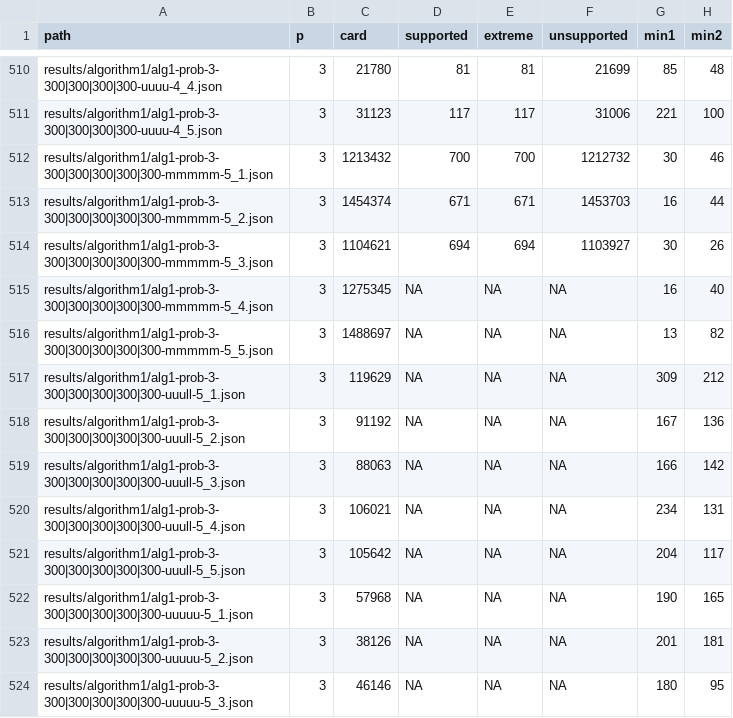
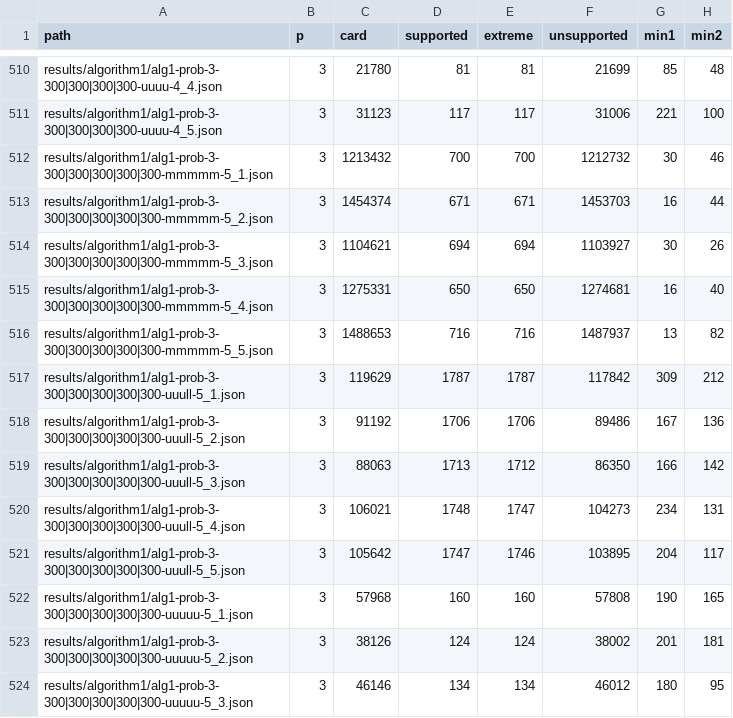
Before and after one commit to lyngesen/MSP-generators, a CSV file: code/instances/stat-prob.csv, drawn as a sheet; only a part is shown, gaps mark what is left out; the diff covers the shown part only; the diff names each change by its address in the sheet, - before the commit and + after, or states it on an @@ line.

```diff
--- a/code/instances/stat-prob.csv
+++ b/code/instances/stat-prob.csv
-C515 (card): 1275345
+C515 (card): 1275331
-D515 (supported): NA
+D515 (supported): 650
-E515 (extreme): NA
+E515 (extreme): 650
-F515 (unsupported): NA
+F515 (unsupported): 1274681
-C516 (card): 1488697
+C516 (card): 1488653
-D516 (supported): NA
+D516 (supported): 716
-E516 (extreme): NA
+E516 (extreme): 716
-F516 (unsupported): NA
+F516 (unsupported): 1487937
-D517 (supported): NA
+D517 (supported): 1787
-E517 (extreme): NA
+E517 (extreme): 1787
-F517 (unsupported): NA
+F517 (unsupported): 117842
-D518 (supported): NA
+D518 (supported): 1706
-E518 (extreme): NA
+E518 (extreme): 1706
-F518 (unsupported): NA
+F518 (unsupported): 89486
-D519 (supported): NA
+D519 (supported): 1713
-E519 (extreme): NA
+E519 (extreme): 1712
-F519 (unsupported): NA
+F519 (unsupported): 86350
-D520 (supported): NA
+D520 (supported): 1748
-E520 (extreme): NA
+E520 (extreme): 1747
-F520 (unsupported): NA
+F520 (unsupported): 104273
-D521 (supported): NA
+D521 (supported): 1747
-E521 (extreme): NA
+E521 (extreme): 1746
-F521 (unsupported): NA
+F521 (unsupported): 103895
-D522 (supported): NA
+D522 (supported): 160
-E522 (extreme): NA
+E522 (extreme): 160
-F522 (unsupported): NA
+F522 (unsupported): 57808
-D523 (supported): NA
+D523 (supported): 124
-E523 (extreme): NA
+E523 (extreme): 124
-F523 (unsupported): NA
+F523 (unsupported): 38002
-D524 (supported): NA
+D524 (supported): 134
-E524 (extreme): NA
+E524 (extreme): 134
-F524 (unsupported): NA
+F524 (unsupported): 46012
```
Also changed, not shown: 82 edited cells elsewhere in this file, code/instances/stat-prob-okay.csv, 4 other files.
